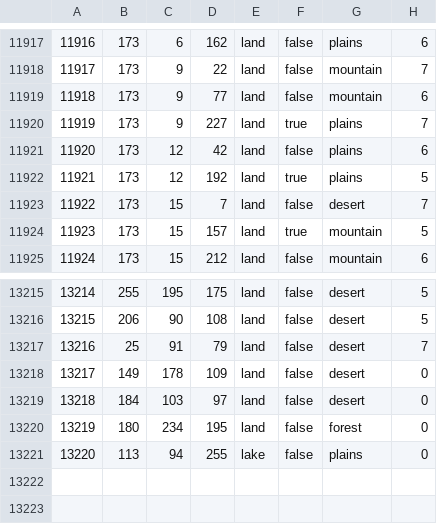
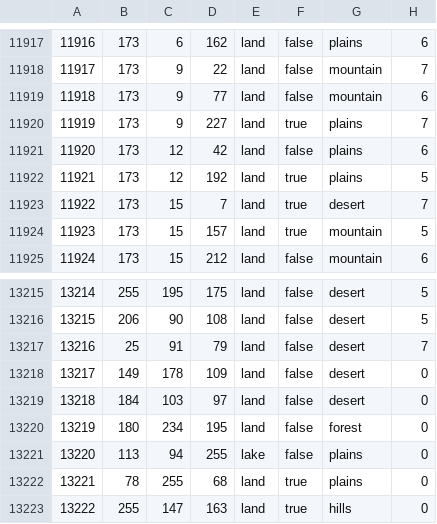
Before and after one commit to blacklikemilk/endsieg, a CSV file: map/definition.csv, drawn as a sheet; only a part is shown, gaps mark what is left out.

```diff
--- a/map/definition.csv
+++ b/map/definition.csv
@@ -11922,3 +11922,3 @@
 11921;173;12;192;land;true;plains;5
-11922;173;15;7;land;false;desert;7
+11922;173;15;7;land;true;desert;7
 11923;173;15;157;land;true;mountain;5
@@ -13221 +13221,3 @@
 13220;113;94;255;lake;false;plains;0
+13221;78;255;68;land;true;plains;0
+13222;255;147;163;land;true;hills;0
```
Also changed, not shown: map/adjacencies.csv, 13 other files.
